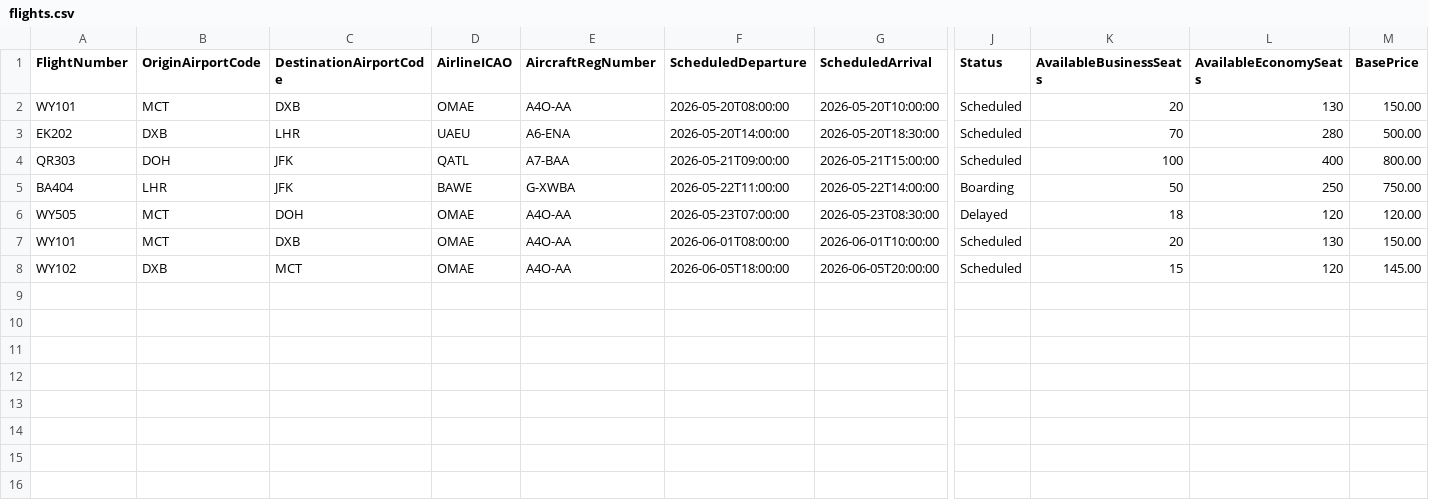
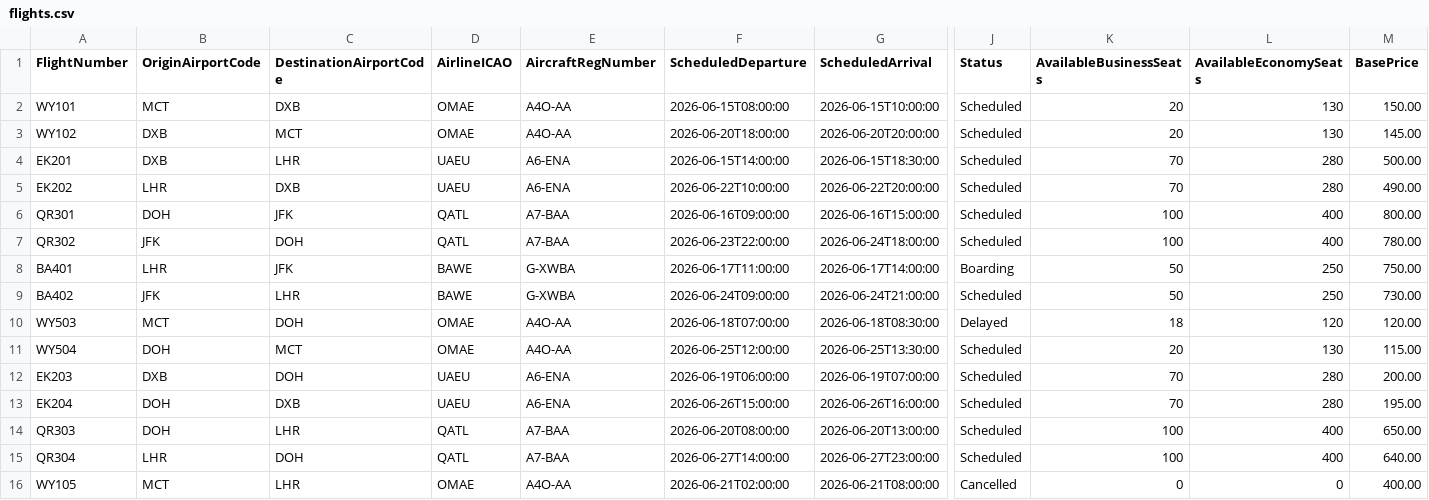
Before and after one commit to 6qzr/AirlineManagementSystem, a CSV file: AirlineManagementSystem/Data/flights.csv, drawn as a sheet; only a part is shown, gaps mark what is left out; removed rows and columns are numbered as before the commit, all else as after; rows hold the shown columns only; the diff names each change by its address in the sheet, - before the commit and + after, or states it on an @@ line.

Commit message:
Update flights seed data (flights.csv)

```diff
--- a/AirlineManagementSystem/Data/flights.csv
+++ b/AirlineManagementSystem/Data/flights.csv
-F2 (ScheduledDeparture): 2026-05-20T08:00:00
+F2 (ScheduledDeparture): 2026-06-15T08:00:00
-G2 (ScheduledArrival): 2026-05-20T10:00:00
+G2 (ScheduledArrival): 2026-06-15T10:00:00
+row 3: WY102 | DXB | MCT | OMAE | A4O-AA | 2026-06-20T18:00:00 | 2026-06-20T20:00:00 | Scheduled | 20 | 130 | 145.00
-A4 (FlightNumber): EK202
+A4 (FlightNumber): EK201
-F4 (ScheduledDeparture): 2026-05-20T14:00:00
+F4 (ScheduledDeparture): 2026-06-15T14:00:00
-G4 (ScheduledArrival): 2026-05-20T18:30:00
+G4 (ScheduledArrival): 2026-06-15T18:30:00
+row 5: EK202 | LHR | DXB | UAEU | A6-ENA | 2026-06-22T10:00:00 | 2026-06-22T20:00:00 | Scheduled | 70 | 280 | 490.00
-A6 (FlightNumber): QR303
+A6 (FlightNumber): QR301
-F6 (ScheduledDeparture): 2026-05-21T09:00:00
+F6 (ScheduledDeparture): 2026-06-16T09:00:00
-G6 (ScheduledArrival): 2026-05-21T15:00:00
+G6 (ScheduledArrival): 2026-06-16T15:00:00
+row 7: QR302 | JFK | DOH | QATL | A7-BAA | 2026-06-23T22:00:00 | 2026-06-24T18:00:00 | Scheduled | 100 | 400 | 780.00
-A8 (FlightNumber): BA404
+A8 (FlightNumber): BA401
-F8 (ScheduledDeparture): 2026-05-22T11:00:00
+F8 (ScheduledDeparture): 2026-06-17T11:00:00
-G8 (ScheduledArrival): 2026-05-22T14:00:00
+G8 (ScheduledArrival): 2026-06-17T14:00:00
+row 9: BA402 | JFK | LHR | BAWE | G-XWBA | 2026-06-24T09:00:00 | 2026-06-24T21:00:00 | Scheduled | 50 | 250 | 730.00
-A10 (FlightNumber): WY505
+A10 (FlightNumber): WY503
-F10 (ScheduledDeparture): 2026-05-23T07:00:00
+F10 (ScheduledDeparture): 2026-06-18T07:00:00
-G10 (ScheduledArrival): 2026-05-23T08:30:00
+G10 (ScheduledArrival): 2026-06-18T08:30:00
-A11 (FlightNumber): WY101
+A11 (FlightNumber): WY504
-B11 (OriginAirportCode): MCT
+B11 (OriginAirportCode): DOH
-C11 (DestinationAirportCode): DXB
+C11 (DestinationAirportCode): MCT
-F11 (ScheduledDeparture): 2026-06-01T08:00:00
+F11 (ScheduledDeparture): 2026-06-25T12:00:00
-G11 (ScheduledArrival): 2026-06-01T10:00:00
+G11 (ScheduledArrival): 2026-06-25T13:30:00
-M11 (BasePrice): 150.00
+M11 (BasePrice): 115.00
-row 8: WY102 | DXB | MCT | OMAE | A4O-AA | 2026-06-05T18:00:00 | 2026-06-05T20:00:00 | Scheduled | 15 | 120 | 145.00
+row 12: EK203 | DXB | DOH | UAEU | A6-ENA | 2026-06-19T06:00:00 | 2026-06-19T07:00:00 | Scheduled | 70 | 280 | 200.00
+row 13: EK204 | DOH | DXB | UAEU | A6-ENA | 2026-06-26T15:00:00 | 2026-06-26T16:00:00 | Scheduled | 70 | 280 | 195.00
+row 14: QR303 | DOH | LHR | QATL | A7-BAA | 2026-06-20T08:00:00 | 2026-06-20T13:00:00 | Scheduled | 100 | 400 | 650.00
+row 15: QR304 | LHR | DOH | QATL | A7-BAA | 2026-06-27T14:00:00 | 2026-06-27T23:00:00 | Scheduled | 100 | 400 | 640.00
+row 16: WY105 | MCT | LHR | OMAE | A4O-AA | 2026-06-21T02:00:00 | 2026-06-21T08:00:00 | Cancelled | 0 | 0 | 400.00
```
